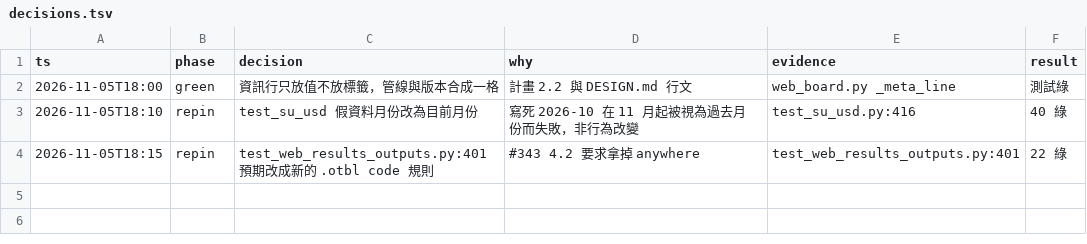
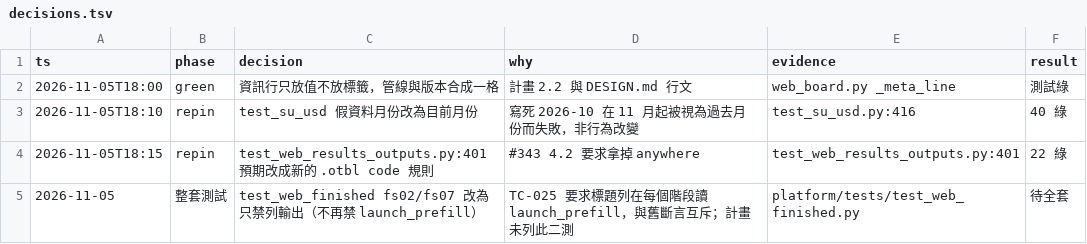
Before and after one commit to zhshie/agentic-bioflow_v2, a TSV file: specs/web-bugs-b/decisions.tsv, drawn as a sheet; the diff names each change by its address in the sheet, - before the commit and + after, or states it on an @@ line.

```diff
--- a/specs/web-bugs-b/decisions.tsv
+++ b/specs/web-bugs-b/decisions.tsv
+row 5: 2026-11-05 | 整套測試 | test_web_finished fs02/fs07 改為只禁列輸出（不再禁 launch_prefill） | TC-025 要求標題列在每個階段讀 launch_prefill，與舊斷言互斥；計畫未列此二測 | platform/tests/test_web_finished.py | 待全套
```
Also changed, not shown: 1 other file.
